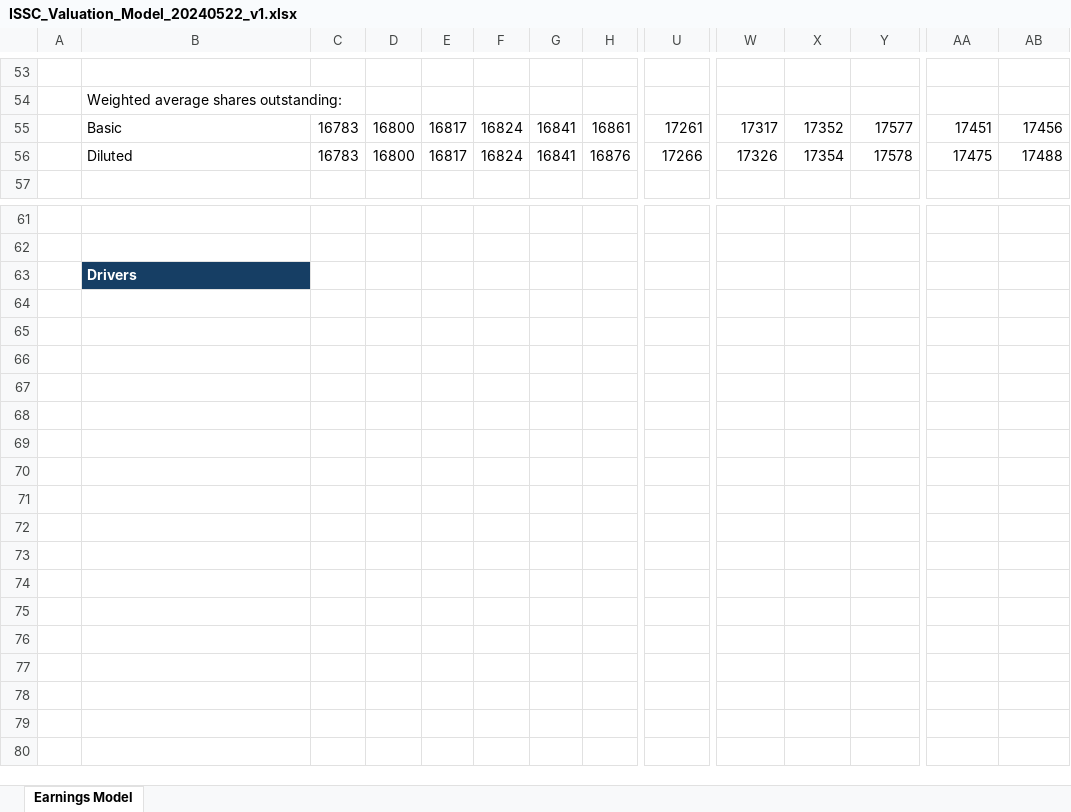
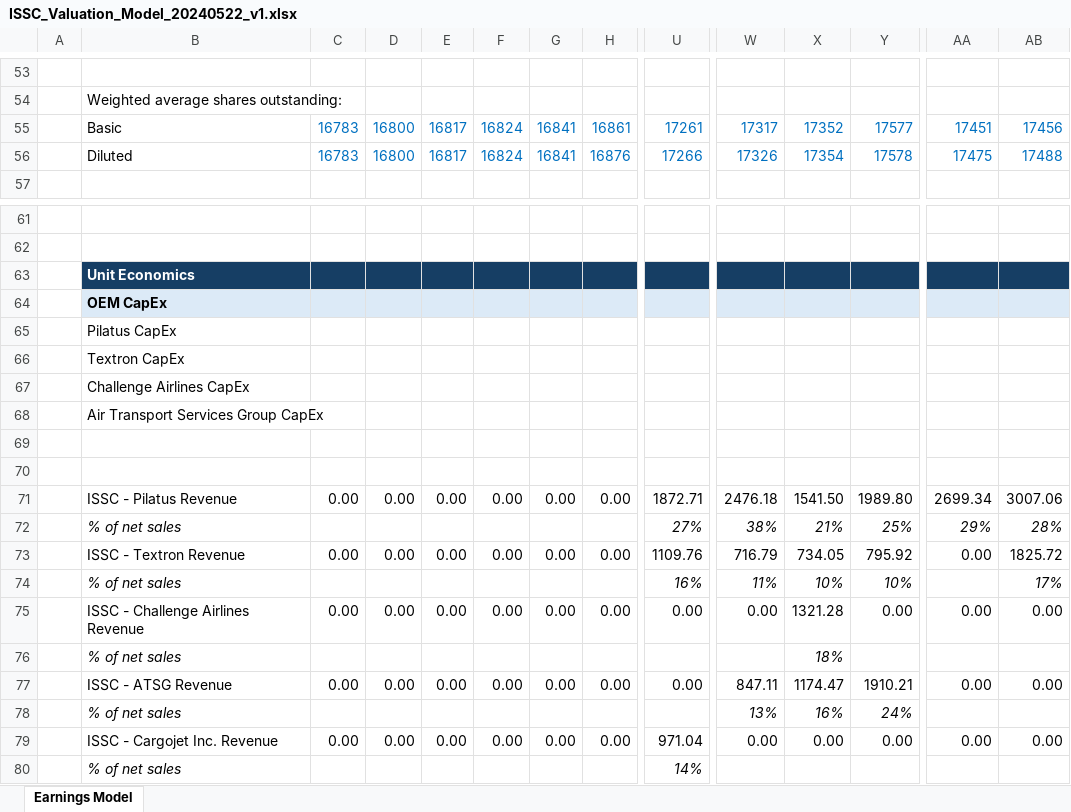
Before and after one commit to xeroxandrew/ER, an Excel workbook: ISSC/4. Model/ISSC_Valuation_Model_20240522_v1.xlsx, sheet Earnings Model, drawn as a sheet; only a part is shown, gaps mark what is left out; values as stored, in another font and other column widths than the file's, no borders; rows hold the shown columns only; the diff covers the shown part only; the diff names each change by its address in the sheet, - before the commit and + after, or states it on an @@ line.

Commit message:
started unit economics build, added folders for OEM ER

```diff
--- a/ISSC/4. Model/ISSC_Valuation_Model_20240522_v1.xlsx (sheet Earnings Model)
+++ b/ISSC/4. Model/ISSC_Valuation_Model_20240522_v1.xlsx (sheet Earnings Model)
-C55:AB56 text colour: black
+C55:AB56 text colour: #0070C0
-B63: Drivers
+B63: Unit Economics
-C63:AB63 fill: none
+C63:AB63 fill: #163E64
+row 64:  | OEM CapEx
+row 65:  | Pilatus CapEx
+row 66:  | Textron CapEx
+row 67:  | Challenge Airlines CapEx
+row 68:  | Air Transport Services Group CapEx
+row 69: (empty)
+row 70: (empty)
+row 71:  | ISSC - Pilatus Revenue | 0.00 | 0.00 | 0.00 | 0.00 | 0.00 | 0.00 | 1872.71 | 2476.18 | 1541.50 | 1989.80 | 2699.34 | 3007.06
+row 72:  | % of net sales |  |  |  |  |  |  | 27% | 38% | 21% | 25% | 29% | 28%
+row 73:  | ISSC - Textron Revenue | 0.00 | 0.00 | 0.00 | 0.00 | 0.00 | 0.00 | 1109.76 | 716.79 | 734.05 | 795.92 | 0.00 | 1825.72
+row 74:  | % of net sales |  |  |  |  |  |  | 16% | 11% | 10% | 10% |  | 17%
+row 75:  | ISSC - Challenge Airlines Revenue | 0.00 | 0.00 | 0.00 | 0.00 | 0.00 | 0.00 | 0.00 | 0.00 | 1321.28 | 0.00 | 0.00 | 0.00
+row 76:  | % of net sales |  |  |  |  |  |  |  |  | 18%
+row 77:  | ISSC - ATSG Revenue | 0.00 | 0.00 | 0.00 | 0.00 | 0.00 | 0.00 | 0.00 | 847.11 | 1174.47 | 1910.21 | 0.00 | 0.00
+row 78:  | % of net sales |  |  |  |  |  |  |  | 13% | 16% | 24%
+row 79:  | ISSC - Cargojet Inc. Revenue | 0.00 | 0.00 | 0.00 | 0.00 | 0.00 | 0.00 | 971.04 | 0.00 | 0.00 | 0.00 | 0.00 | 0.00
+row 80:  | % of net sales |  |  |  |  |  |  | 14%
```
Also changed, not shown: cell formats elsewhere in this sheet, 3 other files.
